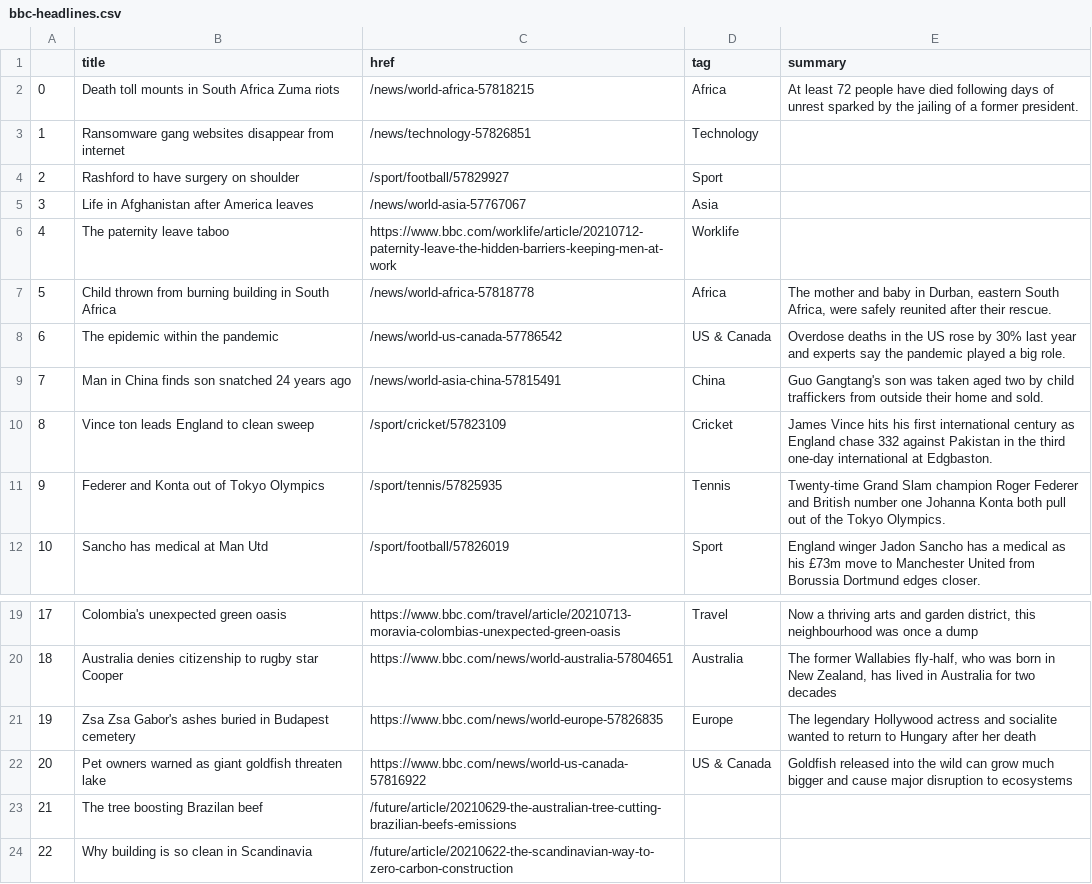
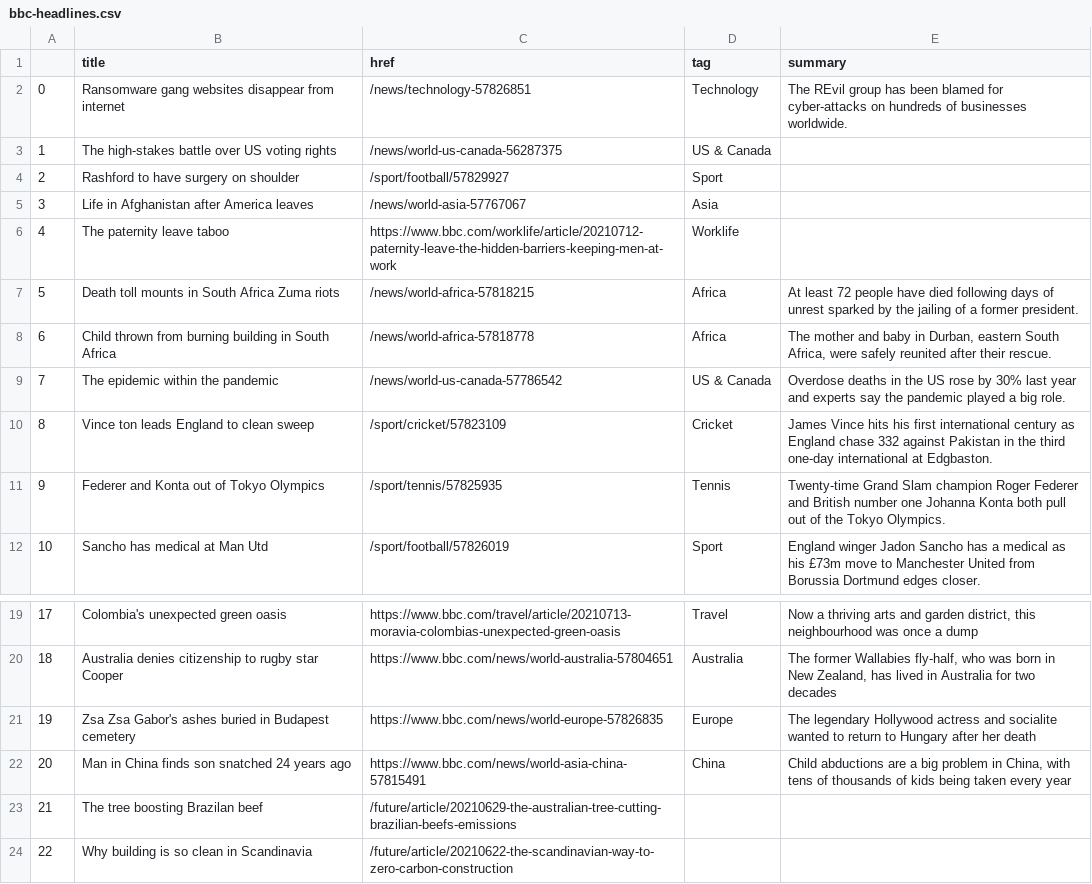
Before and after one commit to bronna/auto-scraper, a CSV file: bbc-headlines.csv, drawn as a sheet; only a part is shown, gaps mark what is left out.

```diff
--- a/bbc-headlines.csv
+++ b/bbc-headlines.csv
@@ -1,4 +1,4 @@
 ,title,href,tag,summary
-0,Death toll mounts in South Africa Zuma riots,/news/world-africa-57818215,Africa,At least 72 people have died following days of unrest sparked by the jailing of a former president.
-1,Ransomware gang websites disappear from internet,/news/technology-57826851,Technology,
+0,Ransomware gang websites disappear from internet,/news/technology-57826851,Technology,The REvil group has been blamed for cyber-attacks on hundreds of businesses worldwide.
+1,The high-stakes battle over US voting rights,/news/world-us-canada-56287375,US & Canada,
 2,Rashford to have surgery on shoulder,/sport/football/57829927,Sport,
@@ -6,5 +6,5 @@
 4,The paternity leave taboo,https://www.bbc.com/worklife/article/20210712-paternity-leave-the-hidden-barriers-keeping-men-at-work,Worklife,
-5,Child thrown from burning building in South Africa,/news/world-africa-57818778,Africa,"The mother and baby in Durban, eastern South Africa, were safely reunited after their rescue."
-6,The epidemic within the pandemic,/news/world-us-canada-57786542,US & Canada,Overdose deaths in the US rose by 30% last year and experts say the pandemic played a big role.
-7,Man in China finds son snatched 24 years ago,/news/world-asia-china-57815491,China,Guo Gangtang's son was taken aged two by child traffickers from outside their home and sold.
+5,Death toll mounts in South Africa Zuma riots,/news/world-africa-57818215,Africa,At least 72 people have died following days of unrest sparked by the jailing of a former president.
+6,Child thrown from burning building in South Africa,/news/world-africa-57818778,Africa,"The mother and baby in Durban, eastern South Africa, were safely reunited after their rescue."
+7,The epidemic within the pandemic,/news/world-us-canada-57786542,US & Canada,Overdose deaths in the US rose by 30% last year and experts say the pandemic played a big role.
 8,Vince ton leads England to clean sweep,/sport/cricket/57823109,Cricket,James Vince hits his first international century as England chase 332 against Pakistan in the third one-day international at Edgbaston.
@@ -21,3 +21,3 @@
 19,Zsa Zsa Gabor's ashes buried in Budapest cemetery,https://www.bbc.com/news/world-europe-57826835,Europe,The legendary Hollywood actress and socialite wanted to return to Hungary after her death
-20,Pet owners warned as giant goldfish threaten lake,https://www.bbc.com/news/world-us-canada-57816922,US & Canada,Goldfish released into the wild can grow much bigger and cause major disruption to ecosystems
+20,Man in China finds son snatched 24 years ago,https://www.bbc.com/news/world-asia-china-57815491,China,"Child abductions are a big problem in China, with tens of thousands of kids being taken every year"
 21,The tree boosting Brazilan beef,/future/article/20210629-the-australian-tree-cutting-brazilian-beefs-emissions,,
```
